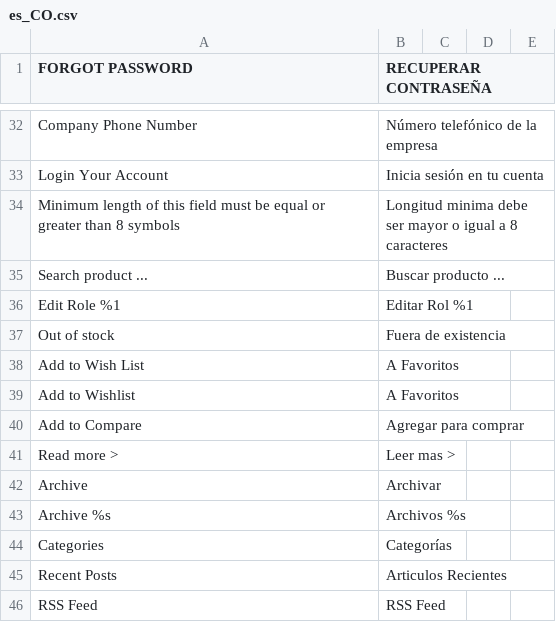
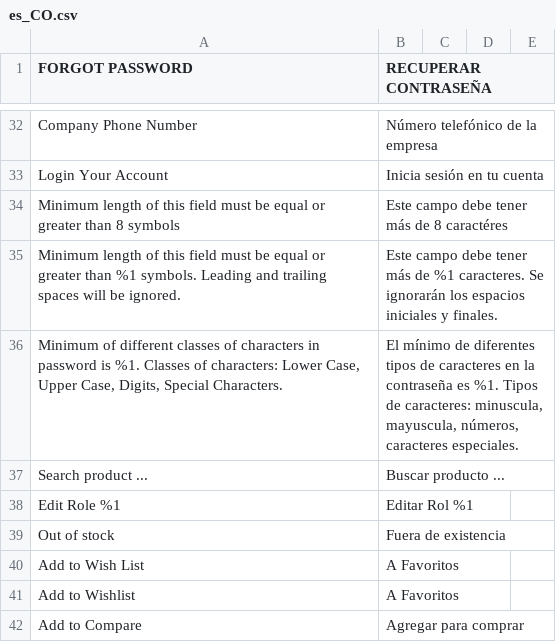
Before and after one commit to Ed-ward-Go/toscana, a CSV file: app/i18n/Aventi/es_co/es_CO.csv, drawn as a sheet; only a part is shown, gaps mark what is left out; the shorter side is filled out with more unchanged rows; the diff names each change by its address in the sheet, - before the commit and + after, or states it on an @@ line.

Commit message:
Message on change password translated

```diff
--- a/app/i18n/Aventi/es_co/es_CO.csv
+++ b/app/i18n/Aventi/es_co/es_CO.csv
-B34 (RECUPERAR CONTRASEÑA): Longitud minima debe ser mayor o igual a 8 caracteres
+B34 (RECUPERAR CONTRASEÑA): Este campo debe tener más de 8 caractéres
+row 35: Minimum length of this field must be equal or greater than %1 symbols. Leading and trailing spaces will be ignored. | Este campo debe tener más de %1 caracteres. Se ignorarán los espacios iniciales y finales.
+row 36: Minimum of different classes of characters in password is %1. Classes of characters: Lower Case, Upper Case, Digits, Special Characters. | El mínimo de diferentes tipos de caracteres en la contraseña es %1. Tipos de caracteres: minuscula, mayuscula, números, caracteres especiales.
```
